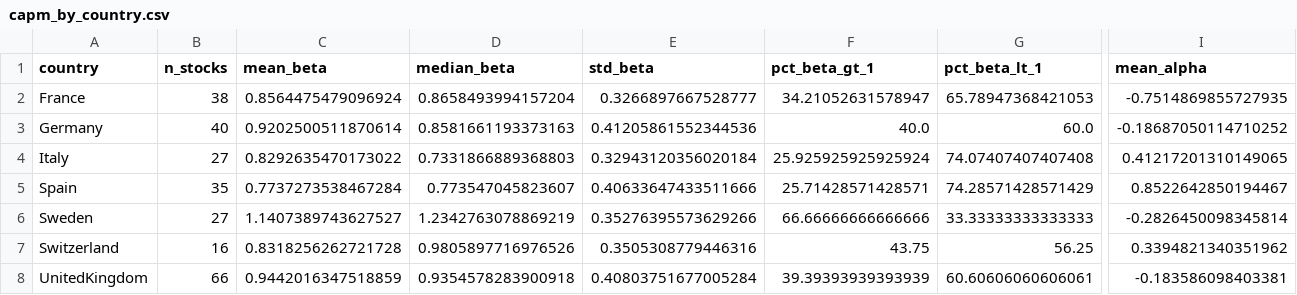
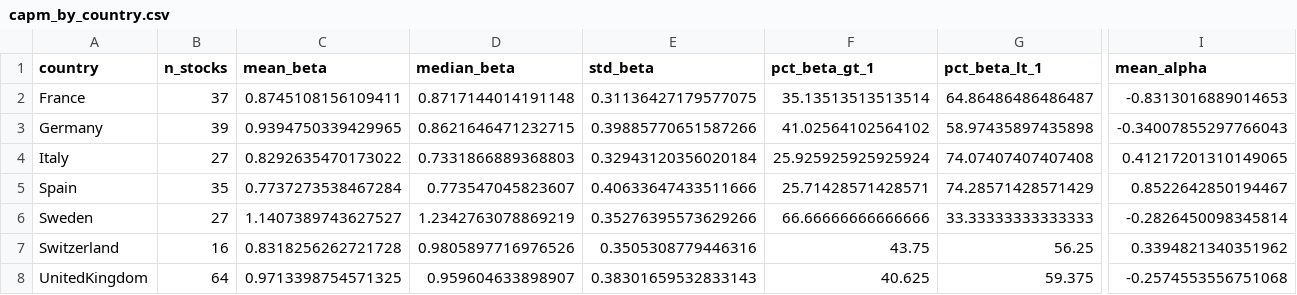
Before and after one commit to Throoni/CAPM_Analysis, a CSV file: results/reports/capm_by_country.csv, drawn as a sheet; only a part is shown, gaps mark what is left out; the diff covers the shown part only; the diff names each change by its address in the sheet, - before the commit and + after, or states it on an @@ line.

```diff
--- a/results/reports/capm_by_country.csv
+++ b/results/reports/capm_by_country.csv
-B2 (n_stocks): 38
+B2 (n_stocks): 37
-C2 (mean_beta): 0.8564475479096924
+C2 (mean_beta): 0.8745108156109411
-D2 (median_beta): 0.8658493994157204
+D2 (median_beta): 0.8717144014191148
-E2 (std_beta): 0.3266897667528777
+E2 (std_beta): 0.31136427179577075
-F2 (pct_beta_gt_1): 34.21052631578947
+F2 (pct_beta_gt_1): 35.13513513513514
-G2 (pct_beta_lt_1): 65.78947368421053
+G2 (pct_beta_lt_1): 64.86486486486487
-I2 (mean_alpha): -0.7514869855727935
+I2 (mean_alpha): -0.8313016889014653
-B3 (n_stocks): 40
+B3 (n_stocks): 39
-C3 (mean_beta): 0.9202500511870614
+C3 (mean_beta): 0.9394750339429965
-D3 (median_beta): 0.8581661193373163
+D3 (median_beta): 0.8621646471232715
-E3 (std_beta): 0.41205861552344536
+E3 (std_beta): 0.39885770651587266
-F3 (pct_beta_gt_1): 40.0
+F3 (pct_beta_gt_1): 41.02564102564102
-G3 (pct_beta_lt_1): 60.0
+G3 (pct_beta_lt_1): 58.97435897435898
-I3 (mean_alpha): -0.18687050114710252
+I3 (mean_alpha): -0.34007855297766043
-B8 (n_stocks): 66
+B8 (n_stocks): 64
-C8 (mean_beta): 0.9442016347518859
+C8 (mean_beta): 0.9713398754571325
-D8 (median_beta): 0.9354578283900918
+D8 (median_beta): 0.959604633898907
-E8 (std_beta): 0.40803751677005284
+E8 (std_beta): 0.38301659532833143
-F8 (pct_beta_gt_1): 39.39393939393939
+F8 (pct_beta_gt_1): 40.625
-G8 (pct_beta_lt_1): 60.60606060606061
+G8 (pct_beta_lt_1): 59.375
-I8 (mean_alpha): -0.183586098403381
+I8 (mean_alpha): -0.2574553556751068
```
Also changed, not shown: 10 edited cells elsewhere in this file, results/tables/table1_capm_timeseries_summary.csv, results/tables/table4_country_level_results.csv, 13 other files.
